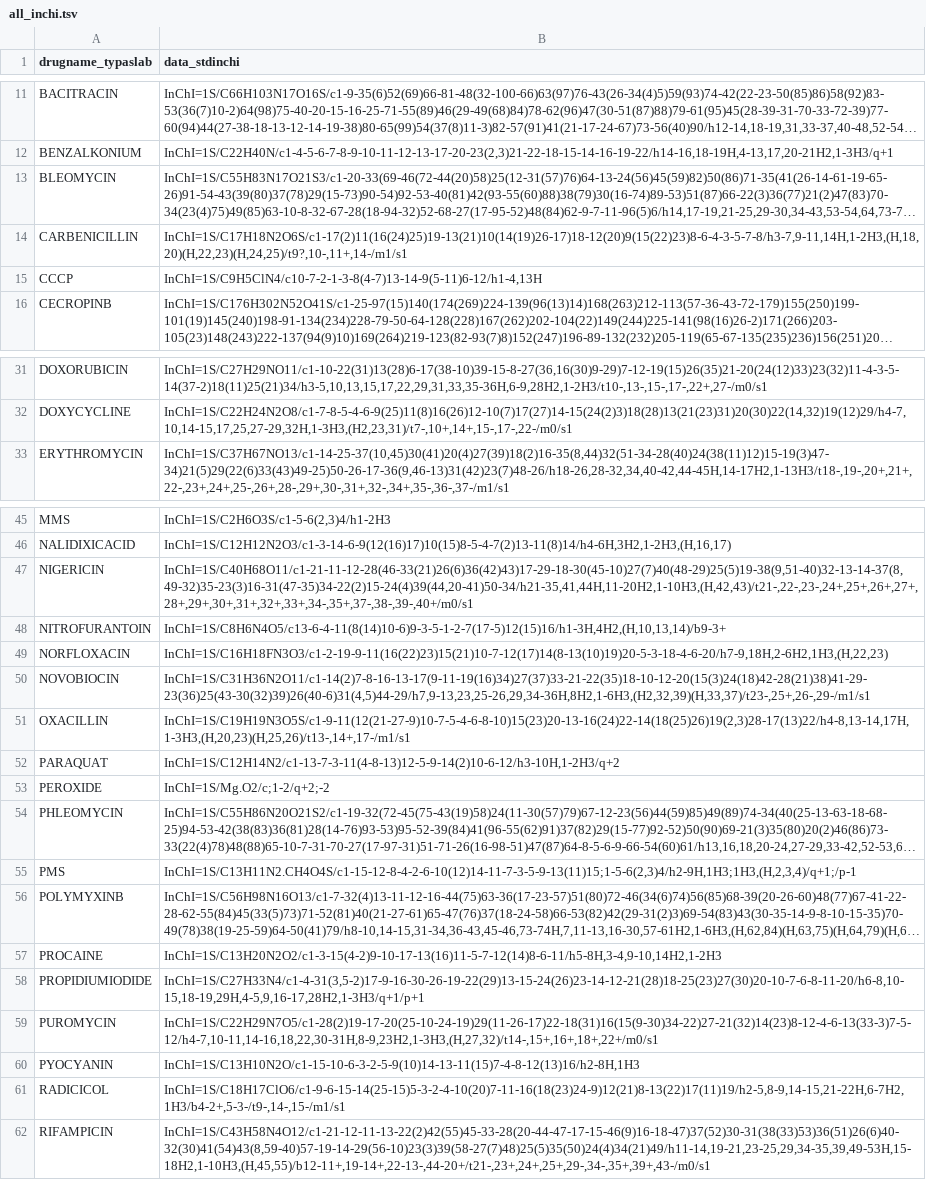
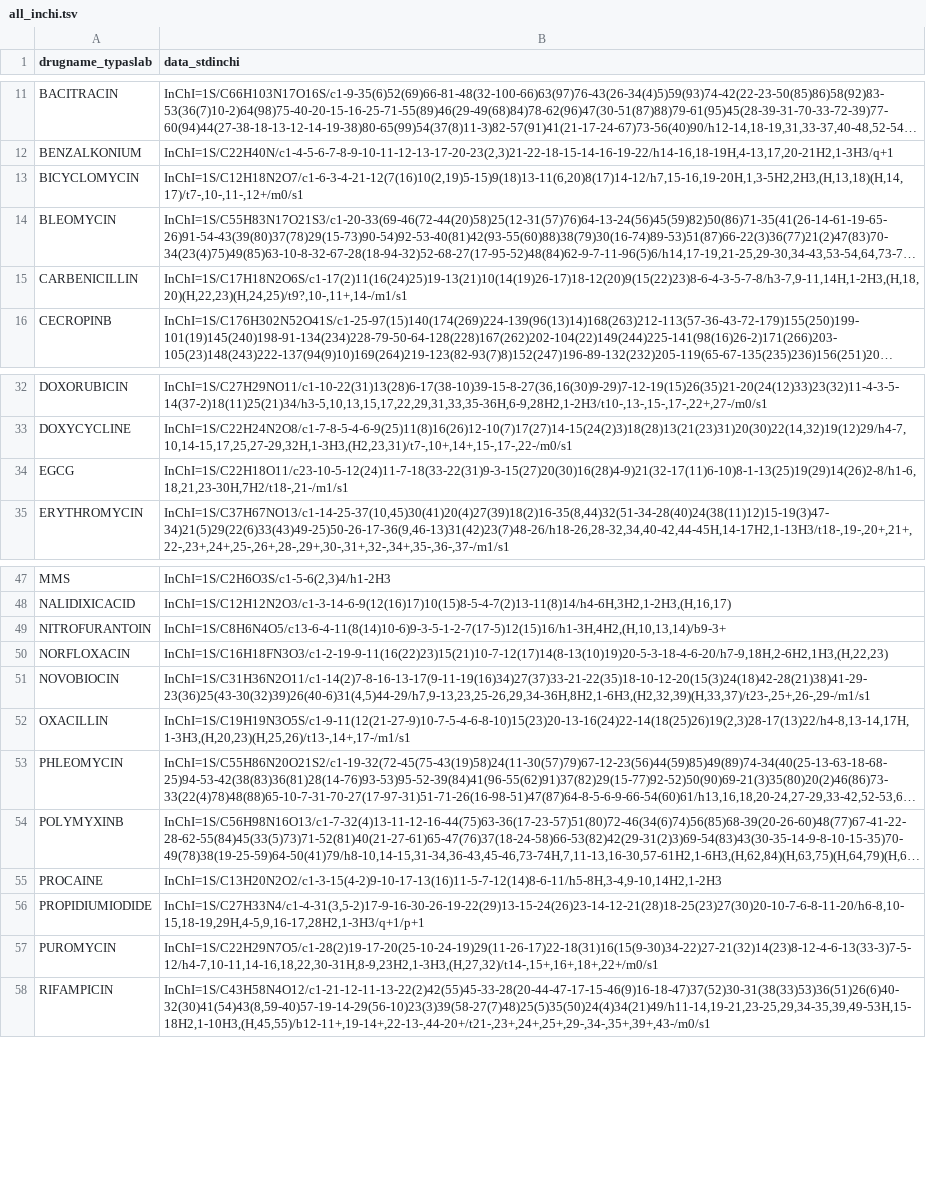
Before and after one commit to FloHu/MoA_Prediction, a TSV file: data/all_inchi.tsv, drawn as a sheet; only a part is shown, gaps mark what is left out; long unchanged cells end in …; removed rows and columns are numbered as before the commit, all else as after; the diff covers the shown part only; the diff names each change by its address in the sheet, - before the commit and + after, or states it on an @@ line.

```diff
--- a/data/all_inchi.tsv
+++ b/data/all_inchi.tsv
+row 13: BICYCLOMYCIN | InChI=1S/C12H18N2O7/c1-6-3-4-21-12(7(16)10(2,19)5-15)9(18)13-11(6,20)8(17)14-12/h7,15-16,19-20H,1,3-5H2,2H3,(H,13,18)(H,14,17)/t7-,10-,11-,12+/m0/s1
-row 15: CCCP | InChI=1S/C9H5ClN4/c10-7-2-1-3-8(4-7)13-14-9(5-11)6-12/h1-4,13H
+row 34: EGCG | InChI=1S/C22H18O11/c23-10-5-12(24)11-7-18(33-22(31)9-3-15(27)20(30)16(28)4-9)21(32-17(11)6-10)8-1-13(25)19(29)14(26)2-8/h1-6,18,21,23-30H,7H2/t18-,21-/m1/s1
-row 47: NIGERICIN | InChI=1S/C40H68O11/c1-21-11-12-28(46-33(21)26(6)36(42)43)17-29-18-30(45-10)27(7)40(48-29)25(5)19-38(9,51-40)32-13-14-37(8,49-32)35-23(3)16-31(47-35)34-22(2)15-24(4)39(44,20-41)50-34/h21-35,41,44H,11-20H2,1-10H3,(H,42,43)/t21-,22-,23-,24+,25+,26+,27+,28+,29+,30+,31+,32+,33+,34-,35+,37-,38-,39-,40+/m0/s1
-row 52: PARAQUAT | InChI=1S/C12H14N2/c1-13-7-3-11(4-8-13)12-5-9-14(2)10-6-12/h3-10H,1-2H3/q+2
-row 53: PEROXIDE | InChI=1S/Mg.O2/c;1-2/q+2;-2
-row 55: PMS | InChI=1S/C13H11N2.CH4O4S/c1-15-12-8-4-2-6-10(12)14-11-7-3-5-9-13(11)15;1-5-6(2,3)4/h2-9H,1H3;1H3,(H,2,3,4)/q+1;/p-1
-row 60: PYOCYANIN | InChI=1S/C13H10N2O/c1-15-10-6-3-2-5-9(10)14-13-11(15)7-4-8-12(13)16/h2-8H,1H3
-row 61: RADICICOL | InChI=1S/C18H17ClO6/c1-9-6-15-14(25-15)5-3-2-4-10(20)7-11-16(18(23)24-9)12(21)8-13(22)17(11)19/h2-5,8-9,14-15,21-22H,6-7H2,1H3/b4-2+,5-3-/t9-,14-,15-/m1/s1
```
Also changed, not shown: 1 added row, 1 removed row and 1 edited cell elsewhere in this file, 2 other files.
